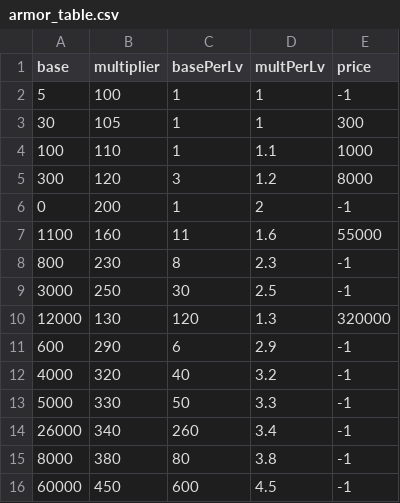
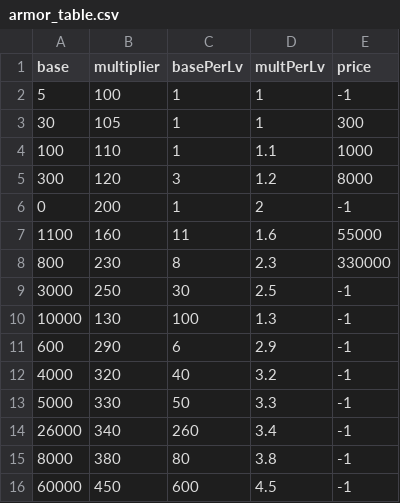
Before and after one commit to limebell/LoopLegacy, a CSV file: Assets/Data/armor_table.csv, drawn as a sheet.

```diff
--- a/Assets/Data/armor_table.csv
+++ b/Assets/Data/armor_table.csv
@@ -7,5 +7,5 @@ base,multiplier,basePerLv,multPerLv,price
 1100,160,11,1.6,55000
-800,230,8,2.3,-1
+800,230,8,2.3,330000
 3000,250,30,2.5,-1
-12000,130,120,1.3,320000
+10000,130,100,1.3,-1
 600,290,6,2.9,-1
```
Also changed, not shown: Assets/Data/region_table.csv, Assets/Data/region_table_new.csv, 30 other files.
